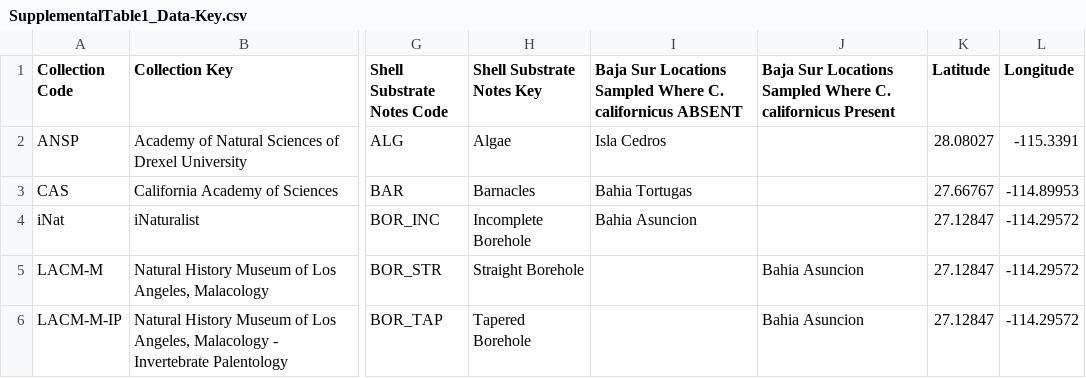
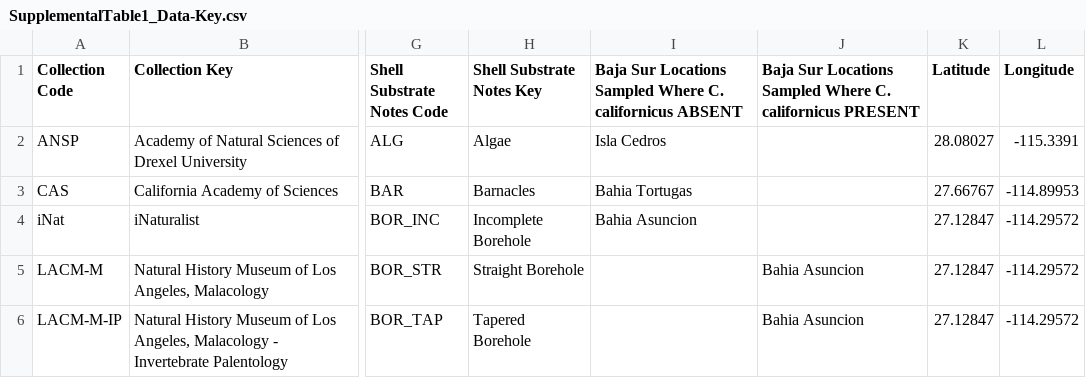
Before and after one commit to MichaelMalloy/C_californicus_Morphology, a CSV file: SupplementalTable1_Data-Key.csv, drawn as a sheet; only a part is shown, gaps mark what is left out; the diff names each change by its address in the sheet, - before the commit and + after, or states it on an @@ line.

Commit message:
Add files via upload

```diff
--- a/SupplementalTable1_Data-Key.csv
+++ b/SupplementalTable1_Data-Key.csv
-J1: …C. californicus Present
+J1: …C. californicus PRESENT
```
